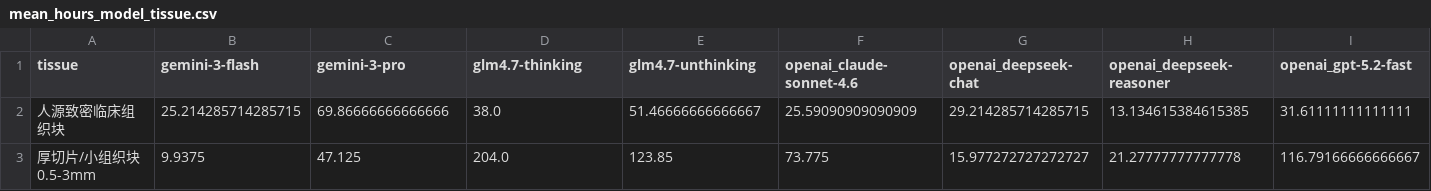
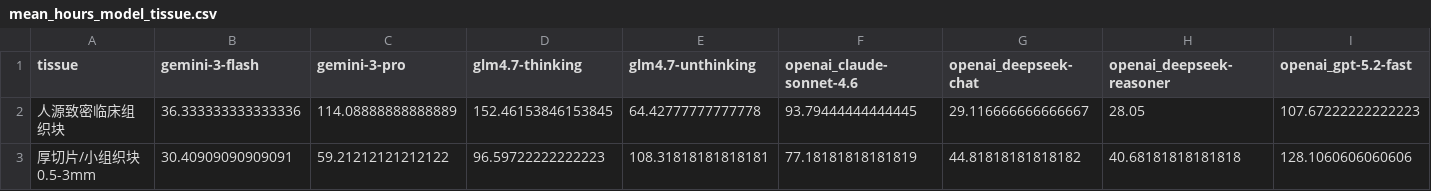
Before and after one commit to 404NotFound422/ClearEval-public, a CSV file: results/clearing_time_analysis/mean_hours_model_tissue.csv, drawn as a sheet; only a part is shown; the diff covers the shown part only; the diff names each change by its address in the sheet, - before the commit and + after, or states it on an @@ line.

```diff
--- a/results/clearing_time_analysis/mean_hours_model_tissue.csv
+++ b/results/clearing_time_analysis/mean_hours_model_tissue.csv
-B2 (gemini-3-flash): 25.214285714285715
+B2 (gemini-3-flash): 36.333333333333336
-C2 (gemini-3-pro): 69.86666666666666
+C2 (gemini-3-pro): 114.08888888888889
-D2 (glm4.7-thinking): 38.0
+D2 (glm4.7-thinking): 152.46153846153845
-E2 (glm4.7-unthinking): 51.46666666666667
+E2 (glm4.7-unthinking): 64.42777777777778
-F2 (openai_claude-sonnet-4.6): 25.59090909090909
+F2 (openai_claude-sonnet-4.6): 93.79444444444445
-G2 (openai_deepseek-chat): 29.214285714285715
+G2 (openai_deepseek-chat): 29.116666666666667
-H2 (openai_deepseek-reasoner): 13.134615384615385
+H2 (openai_deepseek-reasoner): 28.05
-I2 (openai_gpt-5.2-fast): 31.61111111111111
+I2 (openai_gpt-5.2-fast): 107.67222222222223
-B3 (gemini-3-flash): 9.9375
+B3 (gemini-3-flash): 30.40909090909091
-C3 (gemini-3-pro): 47.125
+C3 (gemini-3-pro): 59.21212121212122
-D3 (glm4.7-thinking): 204.0
+D3 (glm4.7-thinking): 96.59722222222223
-E3 (glm4.7-unthinking): 123.85
+E3 (glm4.7-unthinking): 108.31818181818181
-F3 (openai_claude-sonnet-4.6): 73.775
+F3 (openai_claude-sonnet-4.6): 77.18181818181819
-G3 (openai_deepseek-chat): 15.977272727272727
+G3 (openai_deepseek-chat): 44.81818181818182
-H3 (openai_deepseek-reasoner): 21.27777777777778
+H3 (openai_deepseek-reasoner): 40.68181818181818
-I3 (openai_gpt-5.2-fast): 116.79166666666667
+I3 (openai_gpt-5.2-fast): 128.1060606060606
```
Also changed, not shown: 140 edited cells elsewhere in this file, results/clearing_time_analysis/extraction_comparison.csv, results/clearing_time_analysis/summary_by_model.csv, 35 other files.
